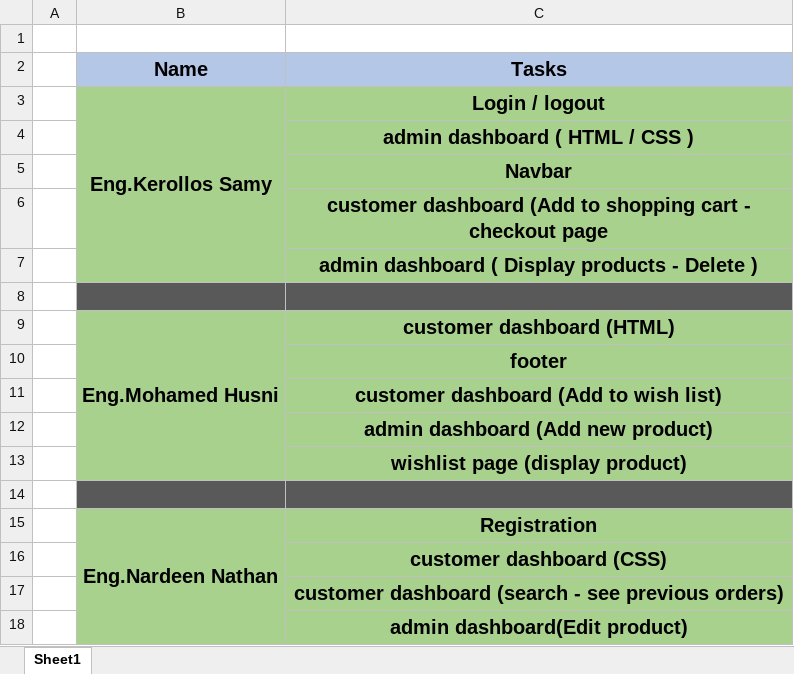
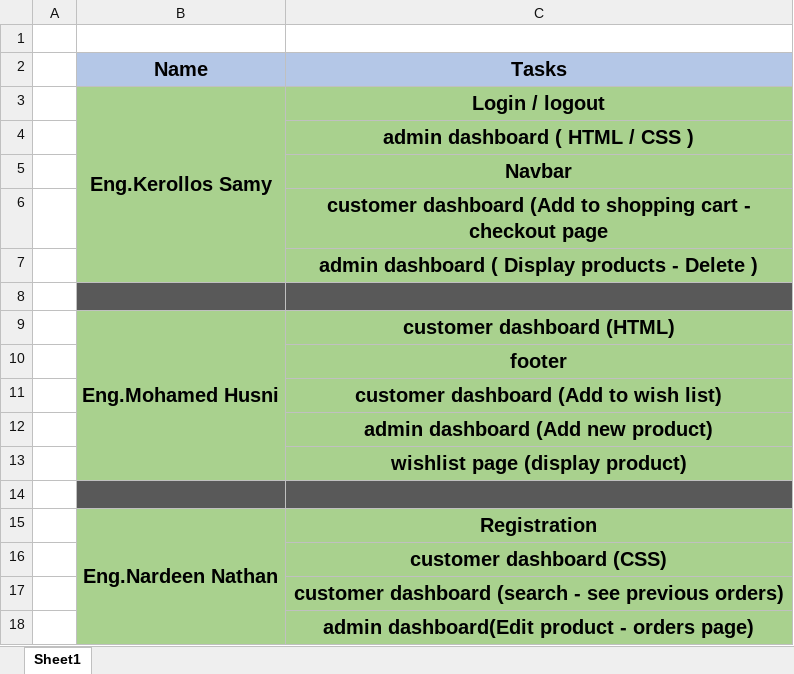
Before and after one commit to Mikerosoft99/e-commerce_JS_iti, an Excel workbook: e-commerce-JS-Project-iti/javaScript project sheet.xlsx, sheet Sheet1, drawn as a sheet; values as stored, in another font and other column widths than the file's, no borders; the diff names each change by its address in the sheet, - before the commit and + after, or states it on an @@ line.

Commit message:
Add files via upload

```diff
--- a/e-commerce-JS-Project-iti/javaScript project sheet.xlsx (sheet Sheet1)
+++ b/e-commerce-JS-Project-iti/javaScript project sheet.xlsx (sheet Sheet1)
-C18 (Tasks): admin dashboard(Edit product)
+C18 (Tasks): admin dashboard(Edit product - orders page)
```
